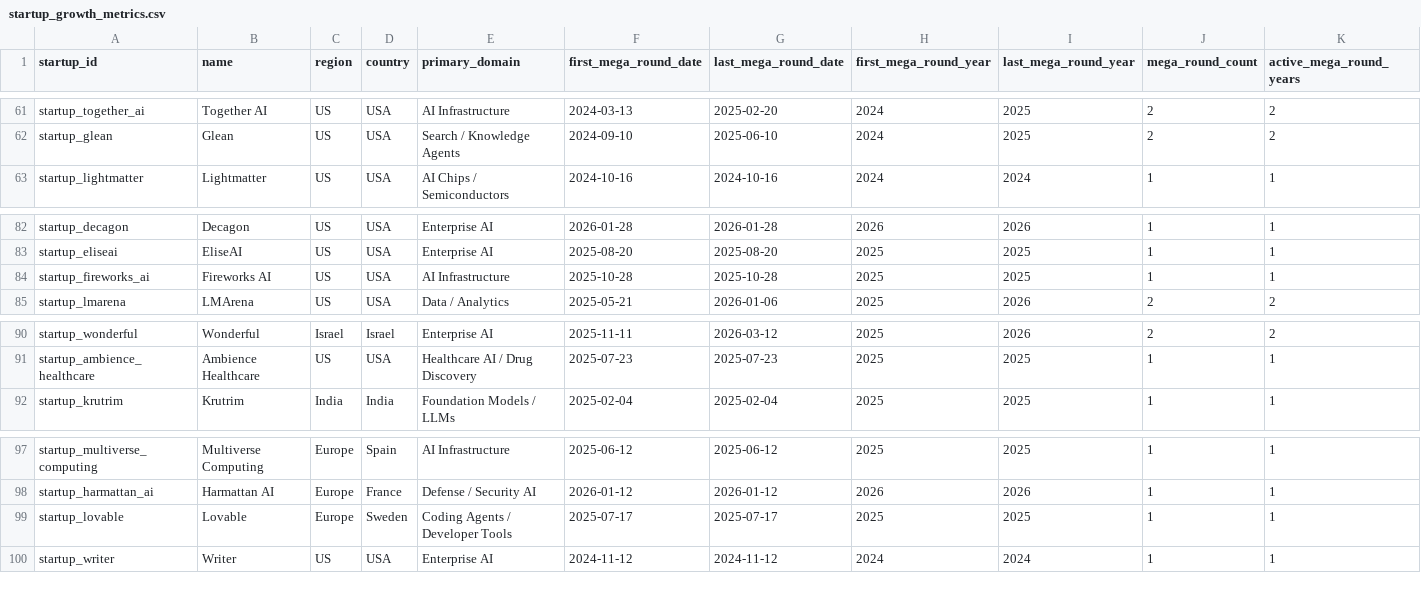
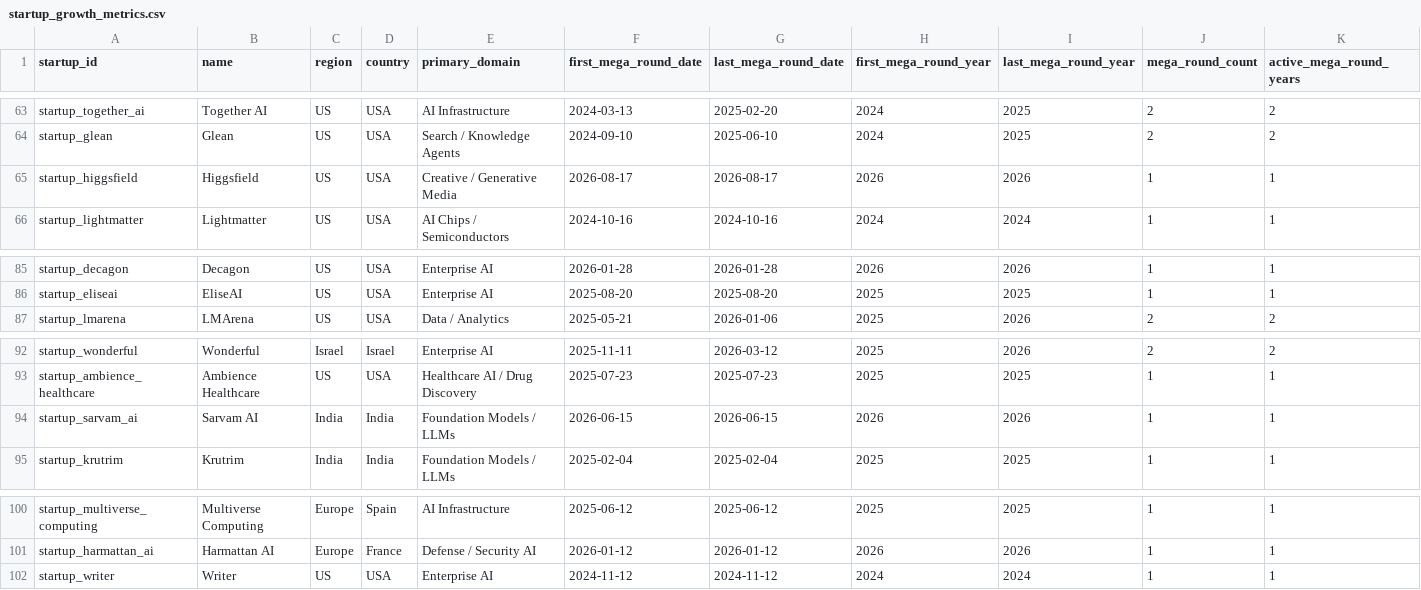
Before and after one commit to Michael-Pertl/startupKG, a CSV file: data/processed/startup_growth_metrics.csv, drawn as a sheet; only a part is shown, gaps mark what is left out; removed rows and columns are numbered as before the commit, all else as after; rows hold the shown columns only; the diff covers the shown part only; the diff names each change by its address in the sheet, - before the commit and + after, or states it on an @@ line.

```diff
--- a/data/processed/startup_growth_metrics.csv
+++ b/data/processed/startup_growth_metrics.csv
+row 65: startup_higgsfield | Higgsfield | US | USA | Creative / Generative Media | 2026-08-17 | 2026-08-17 | 2026 | 2026 | 1 | 1
-row 84: startup_fireworks_ai | Fireworks AI | US | USA | AI Infrastructure | 2025-10-28 | 2025-10-28 | 2025 | 2025 | 1 | 1
+row 94: startup_sarvam_ai | Sarvam AI | India | India | Foundation Models / LLMs | 2026-06-15 | 2026-06-15 | 2026 | 2026 | 1 | 1
-row 99: startup_lovable | Lovable | Europe | Sweden | Coding Agents / Developer Tools | 2025-07-17 | 2025-07-17 | 2025 | 2025 | 1 | 1
```
Also changed, not shown: 6 added rows, 2 removed rows and 5 edited cells elsewhere in this file, data/neo4j_import/investors.csv, data/processed/investors.csv, 56 other files.
